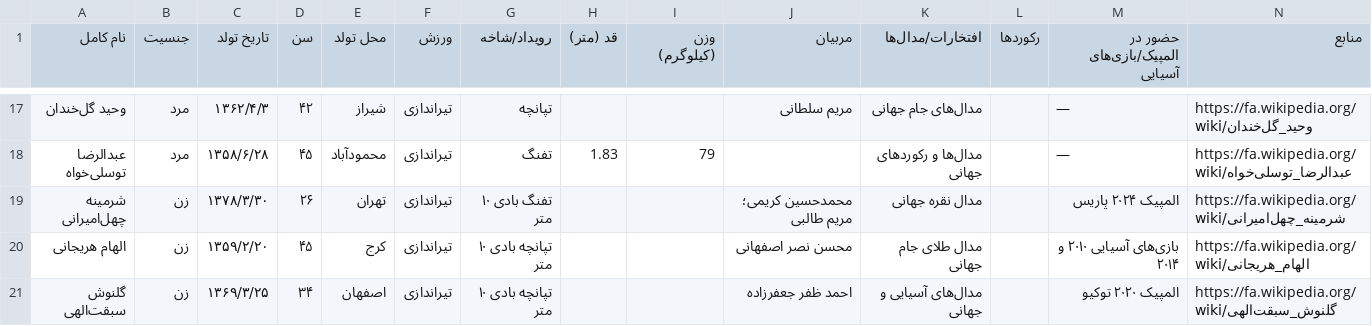
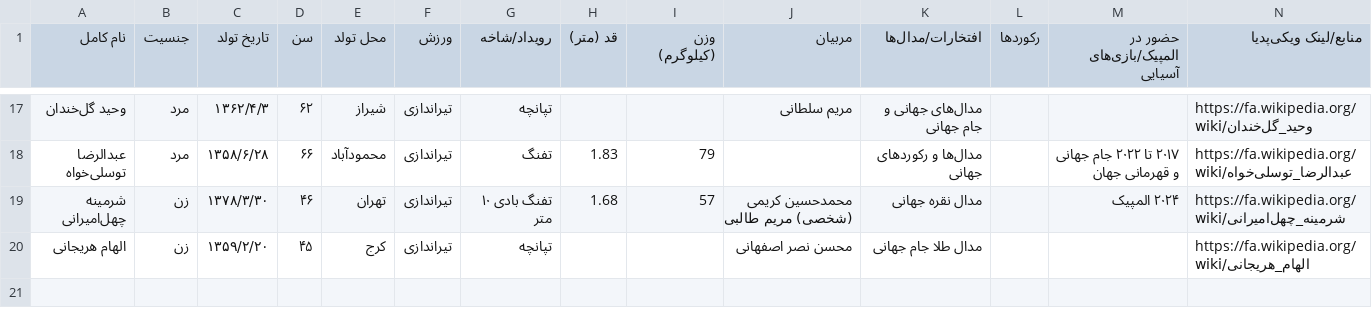
Before and after one commit to Zahra-Alikhani2004/ML_Final-project-, a CSV file: Dataset/iran_shooting_athletes.csv, drawn as a sheet; only a part is shown, gaps mark what is left out; rows hold the shown columns only; the diff covers the shown part only; the diff names each change by its address in the sheet, - before the commit and + after, or states it on an @@ line.

```diff
--- a/Dataset/iran_shooting_athletes.csv
+++ b/Dataset/iran_shooting_athletes.csv
-N1: منابع
+N1: منابع/لینک ویکی‌پدیا
-D17 (سن): ۴۲
+D17 (سن): ۶۲
-K17 (افتخارات/مدال‌ها): مدال‌های جام جهانی
+K17 (افتخارات/مدال‌ها): مدال‌های جهانی و جام جهانی
-M17 (حضور در المپیک/بازی‌های آسیایی): —
+M17 (حضور در المپیک/بازی‌های آسیایی): (empty)
-D18 (سن): ۴۵
+D18 (سن): ۶۶
-M18 (حضور در المپیک/بازی‌های آسیایی): —
+M18 (حضور در المپیک/بازی‌های آسیایی): ۲۰۱۷ تا ۲۰۲۲ جام جهانی و قهرمانی جهان
-D19 (سن): ۲۶
+D19 (سن): ۴۶
-H19 (قد (متر)): (empty)
+H19 (قد (متر)): 1.68
-I19 (وزن (کیلوگرم)): (empty)
+I19 (وزن (کیلوگرم)): 57
-J19 (مربیان): محمدحسین کریمی؛ مریم طالبی
+J19 (مربیان): محمدحسین کریمی (شخصی) مریم طالبی
-M19 (حضور در المپیک/بازی‌های آسیایی): المپیک ۲۰۲۴ پاریس
+M19 (حضور در المپیک/بازی‌های آسیایی): ۲۰۲۴ المپیک
-G20 (رویداد/شاخه): تپانچه بادی ۱۰ متر
+G20 (رویداد/شاخه): تپانچه
-K20 (افتخارات/مدال‌ها): مدال طلای جام جهانی
+K20 (افتخارات/مدال‌ها): مدال طلا جام جهانی
-M20 (حضور در المپیک/بازی‌های آسیایی): بازی‌های آسیایی ۲۰۱۰ و ۲۰۱۴
+M20 (حضور در المپیک/بازی‌های آسیایی): (empty)
-row 21: گلنوش سبقت‌الهی | زن | ۱۳۶۹/۳/۲۵ | ۳۴ | اصفهان | تیراندازی | تپانچه بادی ۱۰ متر |  |  | احمد ظفر جعفرزاده | مدال‌های آسیایی و جهانی |  | المپیک ۲۰۲۰ توکیو | https://fa.wikipedia.org/wiki/گلنوش_سبقت‌الهی
```
Also changed, not shown: 59 edited cells elsewhere in this file.
